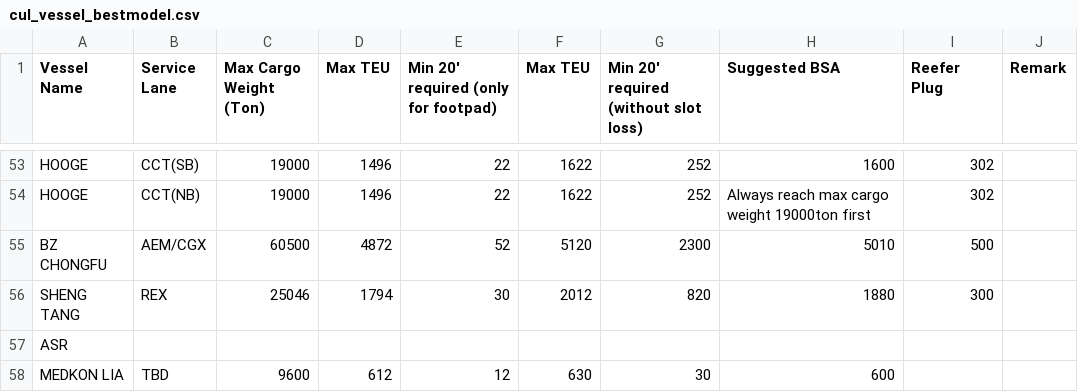
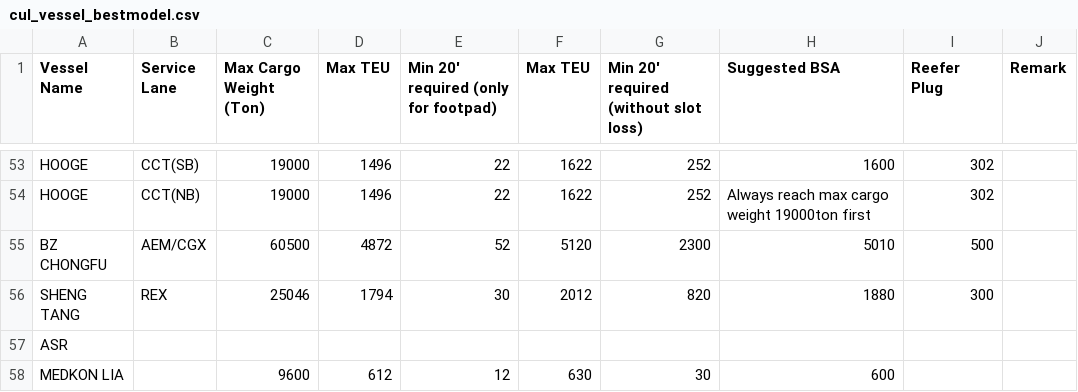
Before and after one commit to LeahLiuL/Schedule-Simulation, a CSV file: shipping_data/cul_vessel_bestmodel.csv, drawn as a sheet; only a part is shown, gaps mark what is left out; the diff names each change by its address in the sheet, - before the commit and + after, or states it on an @@ line.

Commit message:
Fix BZ CHONGFU row (remove embedded newlines); clear MEDKON LIA service lane

```diff
--- a/shipping_data/cul_vessel_bestmodel.csv
+++ b/shipping_data/cul_vessel_bestmodel.csv
-B58 (Service Lane): TBD
+B58 (Service Lane): (empty)
```
